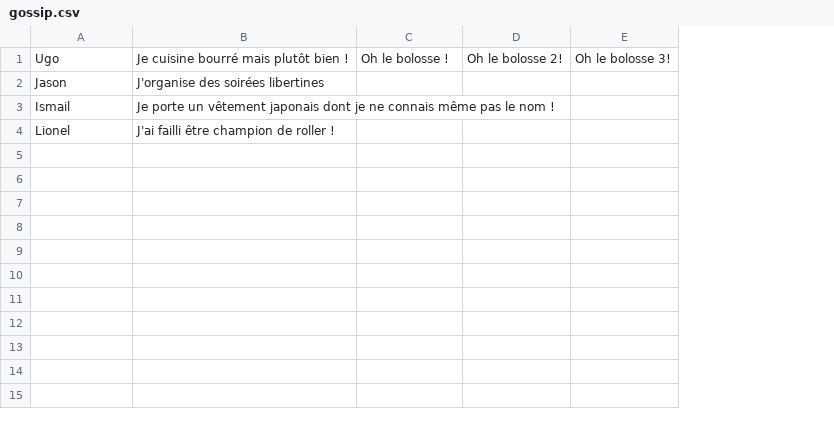
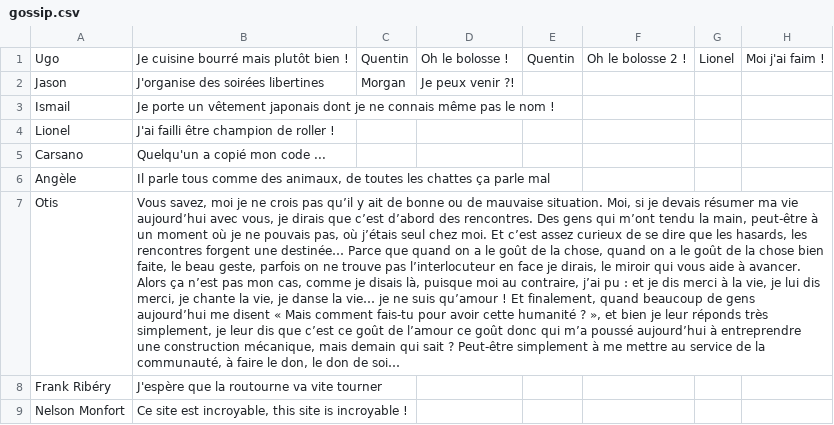
Before and after one commit to qchuchu/07_29_THP_the_gossip_project_sinatra, a CSV file: db/gossip.csv, drawn as a sheet; removed rows and columns are numbered as before the commit, all else as after; the diff names each change by its address in the sheet, - before the commit and + after, or states it on an @@ line.

```diff
--- a/db/gossip.csv
+++ b/db/gossip.csv
+column C, rows 1-2: Quentin | Morgan
-column D, row 1: Oh le bolosse 2!
-column E, row 1: Oh le bolosse 3!
+column E, row 1: Quentin
+column F, row 1: Oh le bolosse 2 !
+column G, row 1: Lionel
+column H, row 1: Moi j'ai faim !
-D2: (empty)
+D2: Je peux venir ?!
+row 5: Carsano | Quelqu'un a copié mon code ...
+row 6: Angèle | Il parle tous comme des animaux, de toutes les chattes ça parle mal
+row 7: Otis | Vous savez, moi je ne crois pas qu’il y ait de bonne ou de mauvaise situation. Moi, si je devais résumer ma vie aujourd’hui avec vous, je dirais que c’est d’abord des rencontres. Des gens qui m’ont tendu la main, peut-être à un moment où je ne pouvais pas, où j’étais seul chez moi. Et c’est assez curieux de se dire que les hasards, les rencontres forgent une destinée… Parce que quand on a le goût de la chose, quand on a le goût de la chose bien faite, le beau geste, parfois on ne trouve pas l’interlocuteur en face je dirais, le miroir qui vous aide à avancer. Alors ça n’est pas mon cas, comme je disais là, puisque moi au contraire, j’ai pu : et je dis merci à la vie, je lui dis merci, je chante la vie, je danse la vie… je ne suis qu’amour ! Et finalement, quand beaucoup de gens aujourd’hui me disent « Mais comment fais-tu pour avoir cette humanité ? », et bien je leur réponds très simplement, je leur dis que c’est ce goût de l’amour ce goût donc qui m’a poussé aujourd’hui à entreprendre une construction mécanique, mais demain qui sait ? Peut-être simplement à me mettre au service de la communauté, à faire le don, le don de soi…
+row 8: Frank Ribéry | J'espère que la routourne va vite tourner
+row 9: Nelson Monfort | Ce site est incroyable, this site is incroyable !
```
Also changed, not shown: 7 other files.
